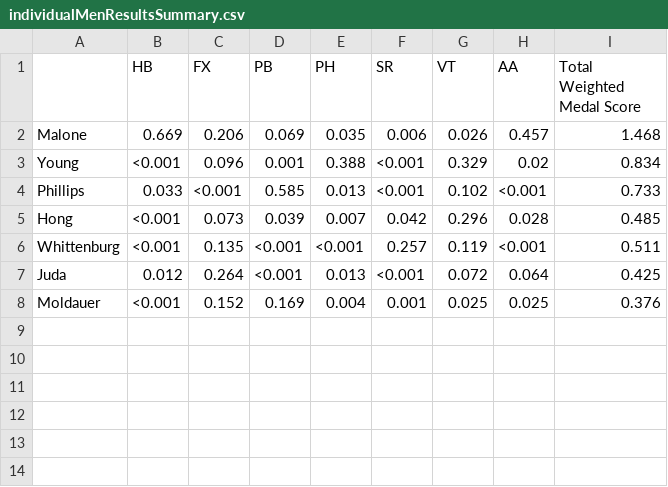
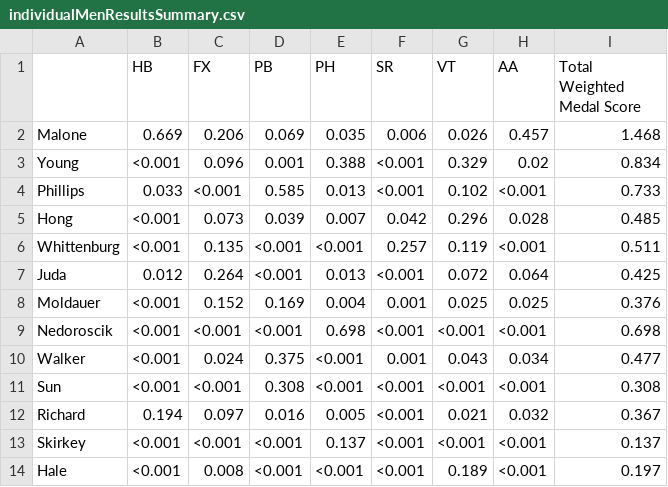
Before and after one commit to emcfalls/Sta440-Case-Study-2, a CSV file: filesForWriteup/individualMenResultsSummary.csv, drawn as a sheet; the diff names each change by its address in the sheet, - before the commit and + after, or states it on an @@ line.

```diff
--- a/filesForWriteup/individualMenResultsSummary.csv
+++ b/filesForWriteup/individualMenResultsSummary.csv
+row 9: Nedoroscik | <0.001 | <0.001 | <0.001 | 0.698 | <0.001 | <0.001 | <0.001 | 0.698
+row 10: Walker | <0.001 | 0.024 | 0.375 | <0.001 | 0.001 | 0.043 | 0.034 | 0.477
+row 11: Sun | <0.001 | <0.001 | 0.308 | <0.001 | <0.001 | <0.001 | <0.001 | 0.308
+row 12: Richard | 0.194 | 0.097 | 0.016 | 0.005 | <0.001 | 0.021 | 0.032 | 0.367
+row 13: Skirkey | <0.001 | <0.001 | <0.001 | 0.137 | <0.001 | <0.001 | <0.001 | 0.137
+row 14: Hale | <0.001 | 0.008 | <0.001 | <0.001 | <0.001 | 0.189 | <0.001 | 0.197
```
Also changed, not shown: 6 other files.
